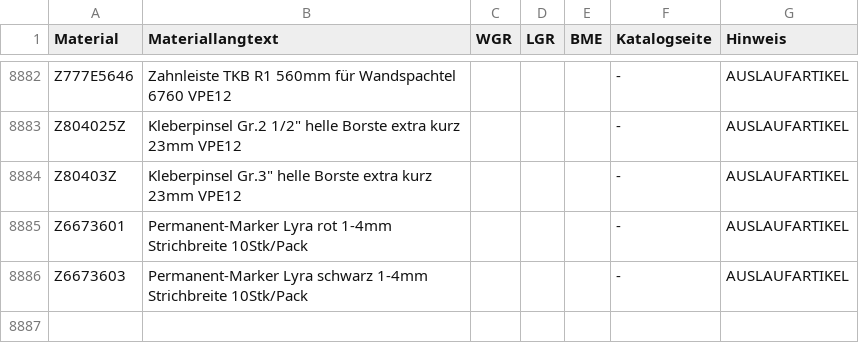
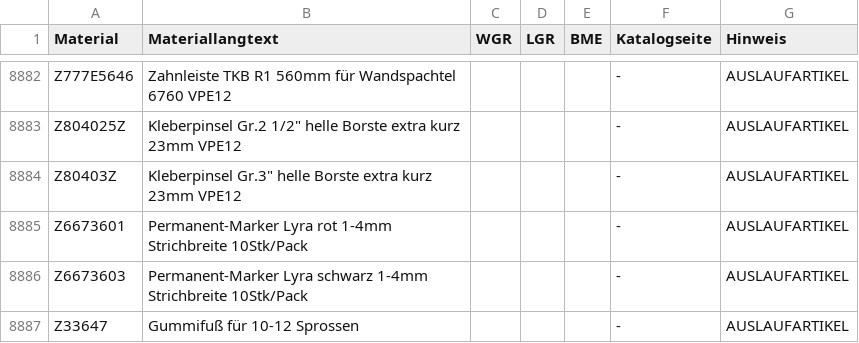
Before and after one commit to Beddy86/LorencicLable, a CSV file: data/preisliste_artikel.csv, drawn as a sheet; only a part is shown, gaps mark what is left out; the diff names each change by its address in the sheet, - before the commit and + after, or states it on an @@ line.

```diff
--- a/data/preisliste_artikel.csv
+++ b/data/preisliste_artikel.csv
+row 8887: Z33647 | Gummifuß für 10-12 Sprossen |  |  |  | - | AUSLAUFARTIKEL
```
Also changed, not shown: 3 other files.
